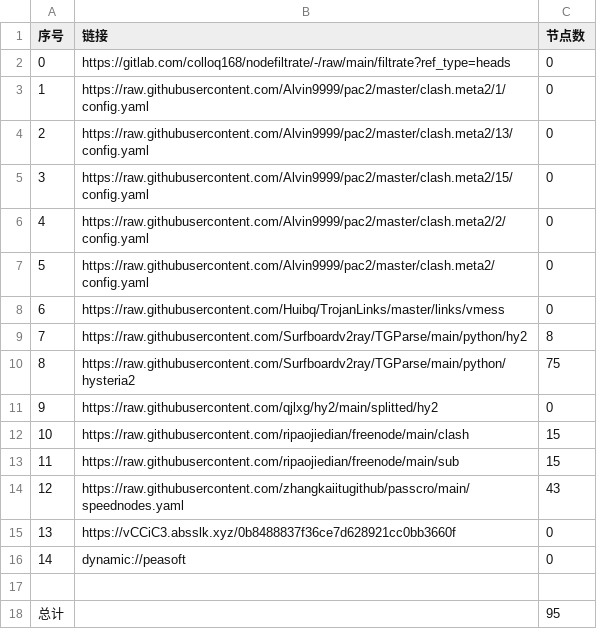
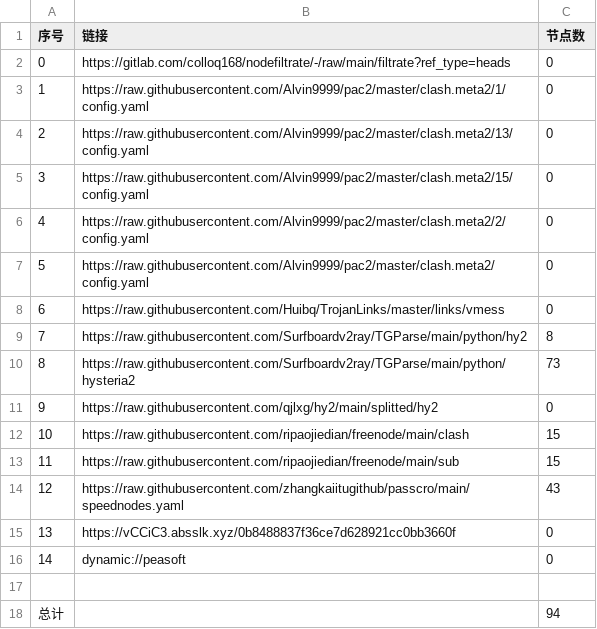
Before and after one commit to q291581201/NoMoreWalls, a CSV file: list_result.csv, drawn as a sheet.

```diff
--- a/list_result.csv
+++ b/list_result.csv
@@ -9,3 +9,3 @@
 7,https://raw.githubusercontent.com/Surfboardv2ray/TGParse/main/python/hy2,8
-8,https://raw.githubusercontent.com/Surfboardv2ray/TGParse/main/python/hysteria2,75
+8,https://raw.githubusercontent.com/Surfboardv2ray/TGParse/main/python/hysteria2,73
 9,https://raw.githubusercontent.com/qjlxg/hy2/main/splitted/hy2,0
@@ -17,2 +17,2 @@
 
-总计,,95
+总计,,94
```
Also changed, not shown: 16 other files.
